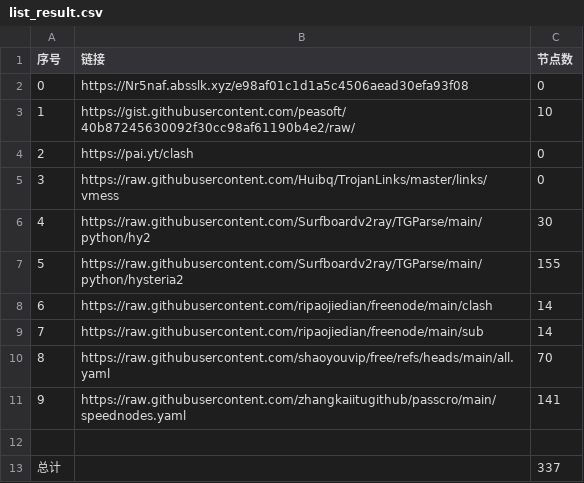
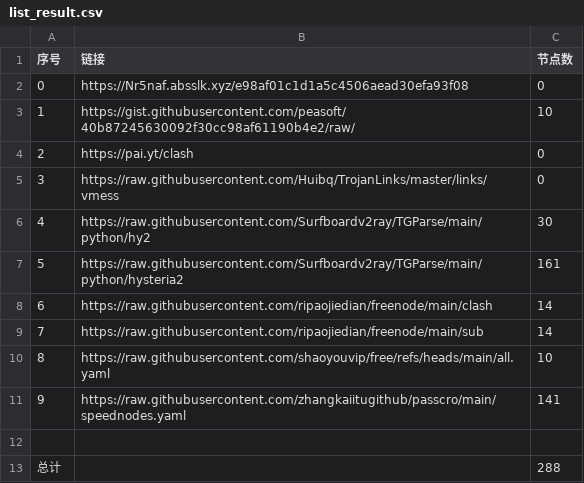
Before and after one commit to Emilcookie/NoMoreWalls, a CSV file: list_result.csv, drawn as a sheet.

```diff
--- a/list_result.csv
+++ b/list_result.csv
@@ -6,8 +6,8 @@
 4,https://raw.githubusercontent.com/Surfboardv2ray/TGParse/main/python/hy2,30
-5,https://raw.githubusercontent.com/Surfboardv2ray/TGParse/main/python/hysteria2,155
+5,https://raw.githubusercontent.com/Surfboardv2ray/TGParse/main/python/hysteria2,161
 6,https://raw.githubusercontent.com/ripaojiedian/freenode/main/clash,14
 7,https://raw.githubusercontent.com/ripaojiedian/freenode/main/sub,14
-8,https://raw.githubusercontent.com/shaoyouvip/free/refs/heads/main/all.yaml,70
+8,https://raw.githubusercontent.com/shaoyouvip/free/refs/heads/main/all.yaml,10
 9,https://raw.githubusercontent.com/zhangkaiitugithub/passcro/main/speednodes.yaml,141
 
-总计,,337
+总计,,288
```
Also changed, not shown: 18 other files.
